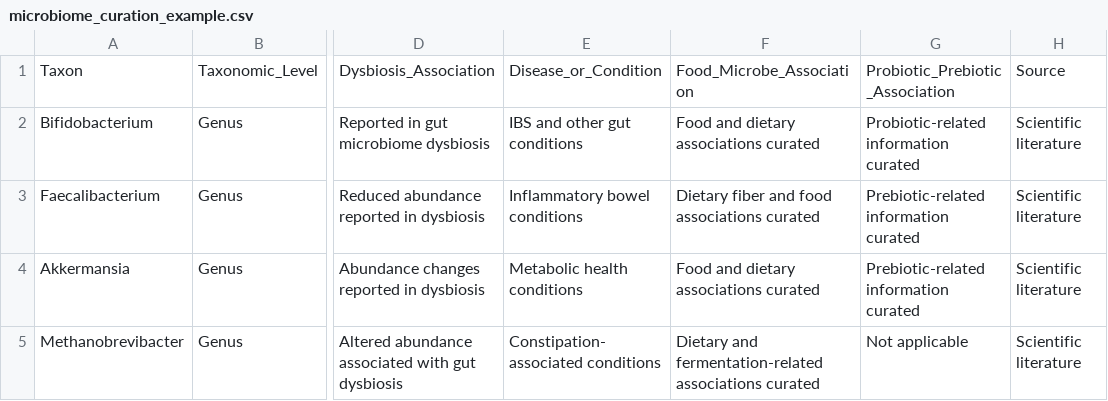
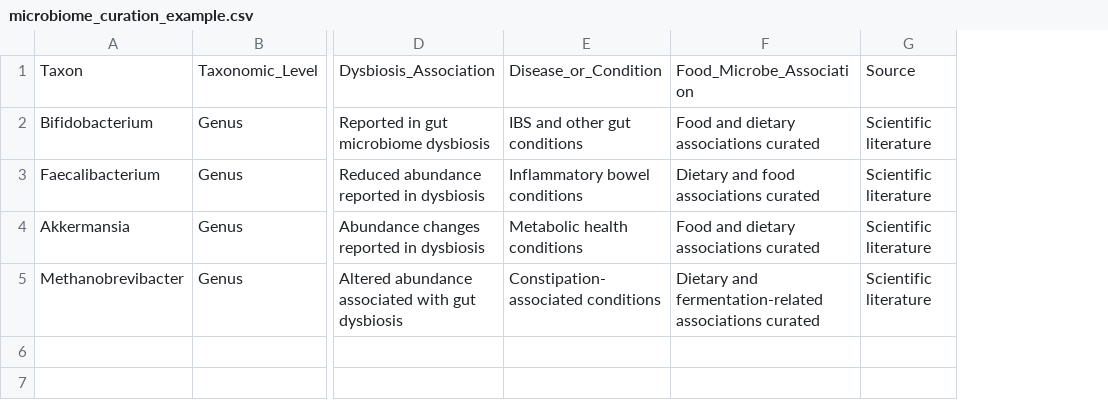
Before and after one commit to srinivetha-biocuration/bioinformatics-curation-portfolio, a CSV file: 03-microbiome-analysis/microbiome_curation_example.csv, drawn as a sheet; only a part is shown, gaps mark what is left out; the diff names each change by its address in the sheet, - before the commit and + after, or states it on an @@ line.

Commit message:
Remove Probiotic_Prebiotic_Association column

```diff
--- a/03-microbiome-analysis/microbiome_curation_example.csv
+++ b/03-microbiome-analysis/microbiome_curation_example.csv
-column G, rows 1-5: Probiotic_Prebiotic_Association | Probiotic-related information curated | Prebiotic-related information curated | Prebiotic-related information curated | Not applicable
-F3: Dietary fiber and food associations curated
+F3: Dietary and food associations curated
```
